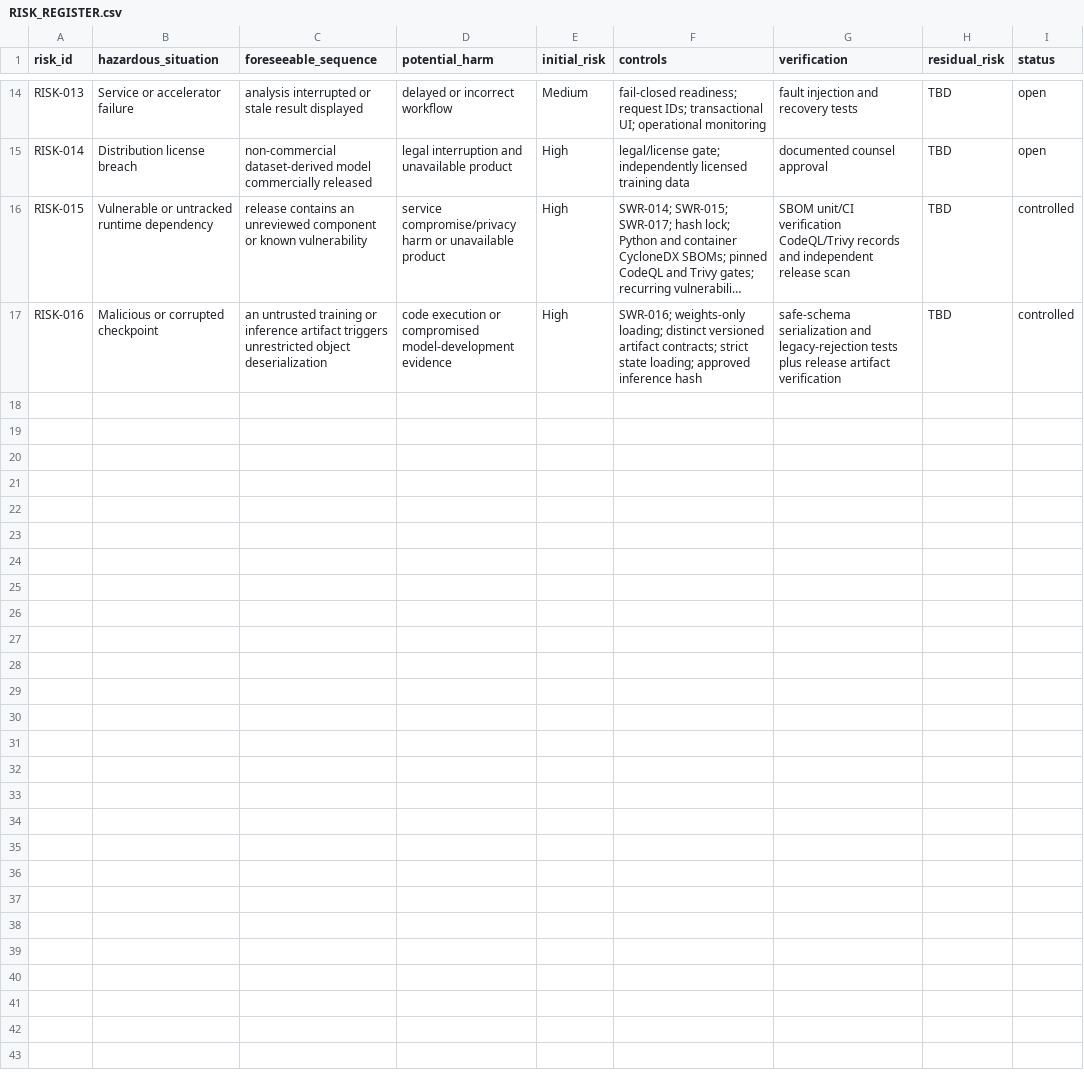
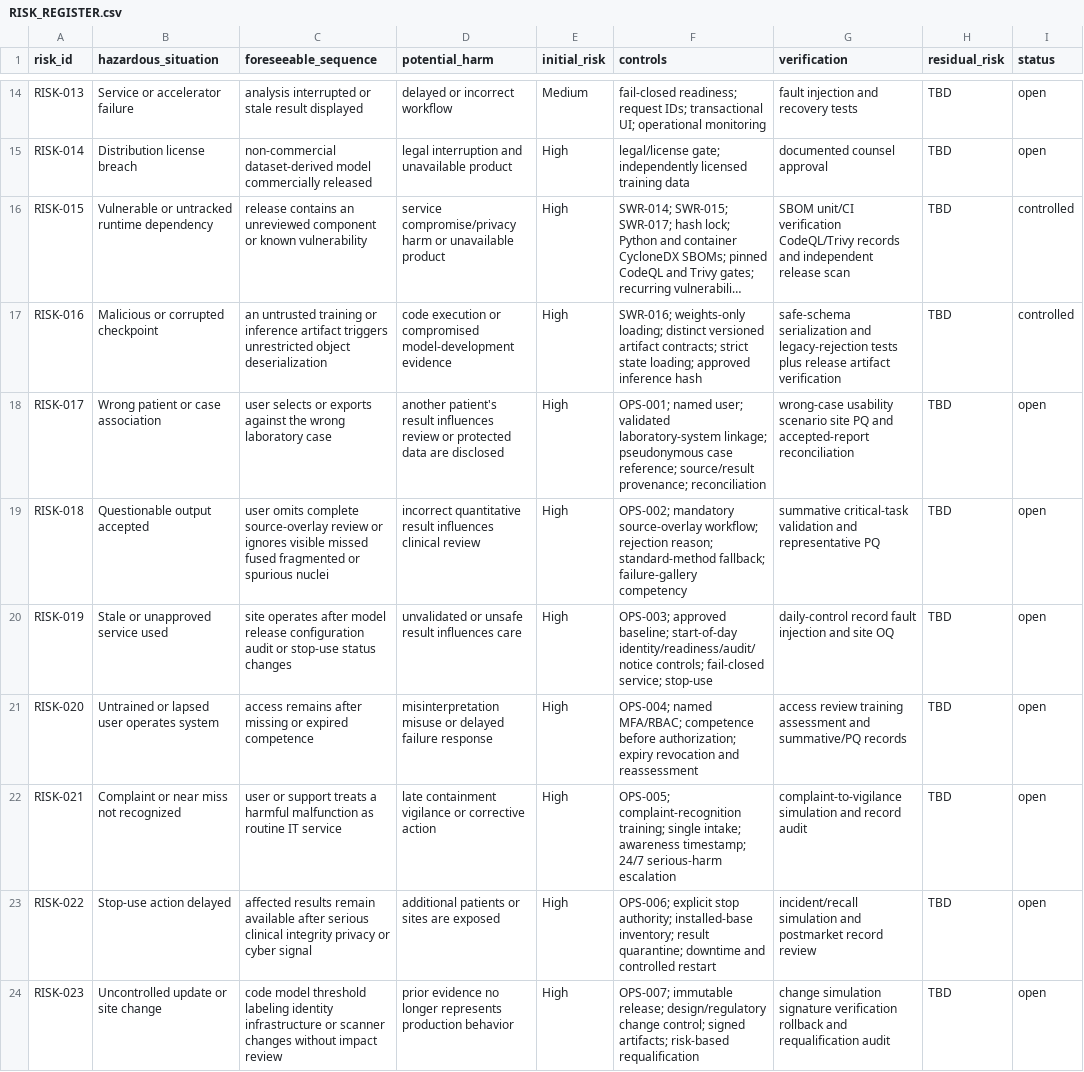
Before and after one commit to VampFay/sem6-miniPwith-withdaBOIS-, a CSV file: docs/medical-device/RISK_REGISTER.csv, drawn as a sheet; only a part is shown, gaps mark what is left out; long unchanged cells end in …; the diff names each change by its address in the sheet, - before the commit and + after, or states it on an @@ line.

```diff
--- a/docs/medical-device/RISK_REGISTER.csv
+++ b/docs/medical-device/RISK_REGISTER.csv
+row 18: RISK-017 | Wrong patient or case association | user selects or exports against the wrong laboratory case | another patient's result influences review or protected data are disclosed | High | OPS-001; named user; validated laboratory-system linkage; pseudonymous case reference; source/result provenance; reconciliation | wrong-case usability scenario site PQ and accepted-report reconciliation | TBD | open
+row 19: RISK-018 | Questionable output accepted | user omits complete source-overlay review or ignores visible missed fused fragmented or spurious nuclei | incorrect quantitative result influences clinical review | High | OPS-002; mandatory source-overlay workflow; rejection reason; standard-method fallback; failure-gallery competency | summative critical-task validation and representative PQ | TBD | open
+row 20: RISK-019 | Stale or unapproved service used | site operates after model release configuration audit or stop-use status changes | unvalidated or unsafe result influences care | High | OPS-003; approved baseline; start-of-day identity/readiness/audit/notice controls; fail-closed service; stop-use | daily-control record fault injection and site OQ | TBD | open
+row 21: RISK-020 | Untrained or lapsed user operates system | access remains after missing or expired competence | misinterpretation misuse or delayed failure response | High | OPS-004; named MFA/RBAC; competence before authorization; expiry revocation and reassessment | access review training assessment and summative/PQ records | TBD | open
+row 22: RISK-021 | Complaint or near miss not recognized | user or support treats a harmful malfunction as routine IT service | late containment vigilance or corrective action | High | OPS-005; complaint-recognition training; single intake; awareness timestamp; 24/7 serious-harm escalation | complaint-to-vigilance simulation and record audit | TBD | open
+row 23: RISK-022 | Stop-use action delayed | affected results remain available after serious clinical integrity privacy or cyber signal | additional patients or sites are exposed | High | OPS-006; explicit stop authority; installed-base inventory; result quarantine; downtime and controlled restart | incident/recall simulation and postmarket record review | TBD | open
+row 24: RISK-023 | Uncontrolled update or site change | code model threshold labeling identity infrastructure or scanner changes without impact review | prior evidence no longer represents production behavior | High | OPS-007; immutable release; design/regulatory change control; signed artifacts; risk-based requalification | change simulation signature verification rollback and requalification audit | TBD | open
```
Also changed, not shown: docs/medical-device/DOCUMENT_INDEX.csv, docs/medical-device/TRACEABILITY.csv, 29 other files.
